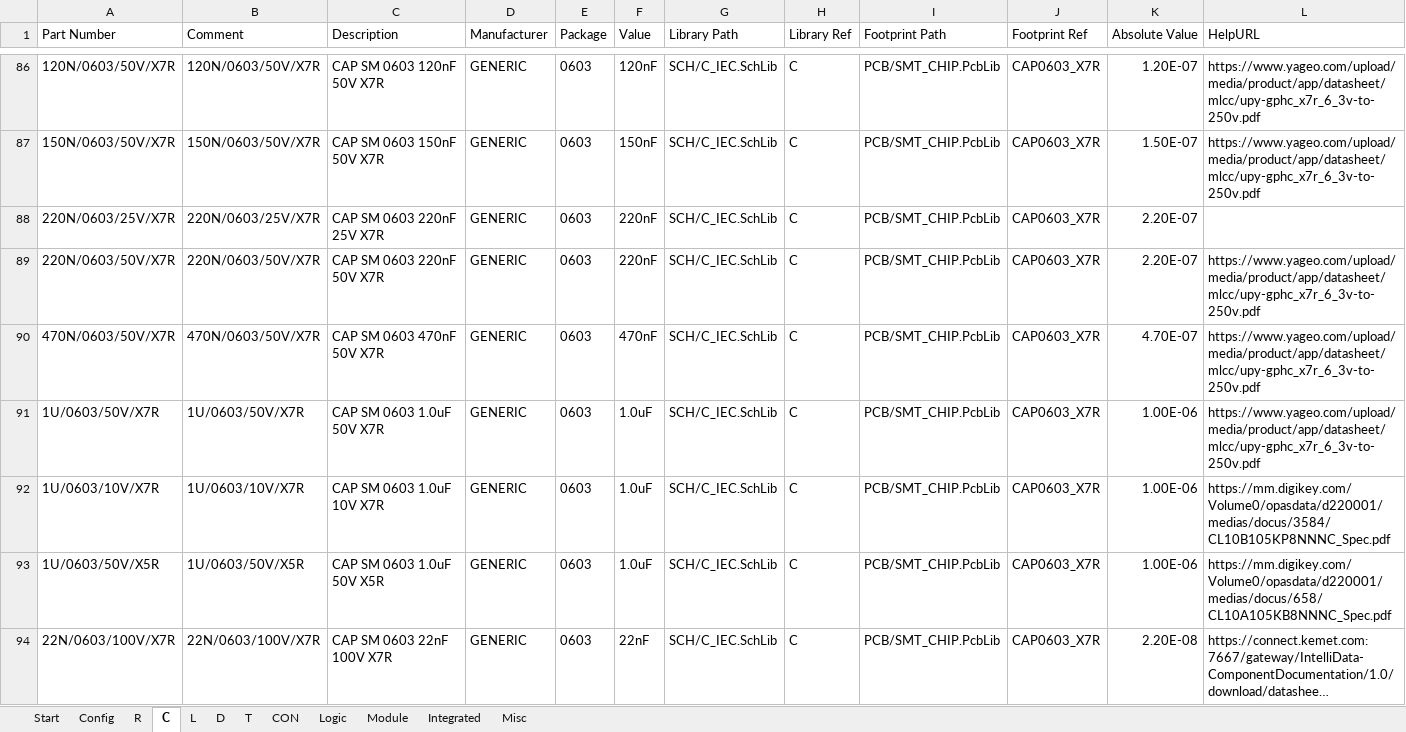
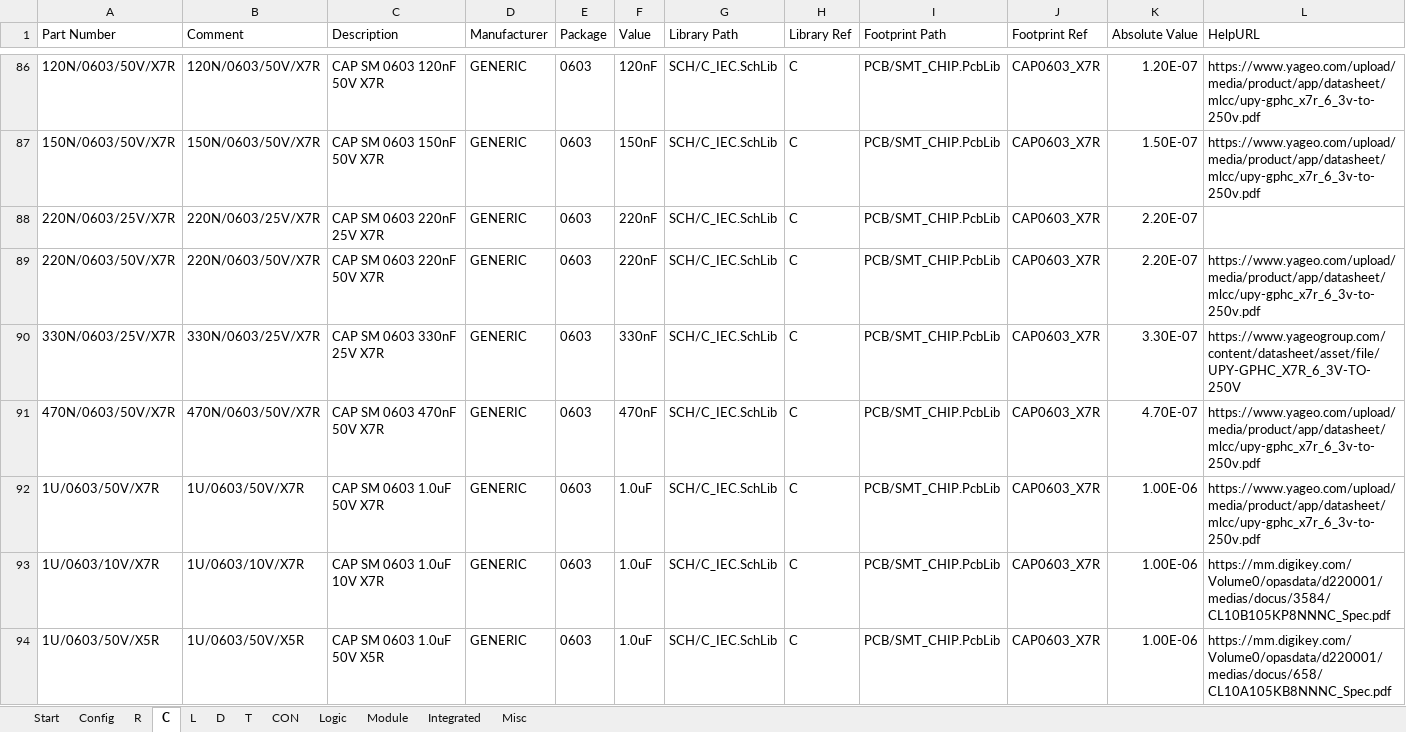
Before and after one commit to daniw/altium_lib, an Excel workbook: daniw_altium_lib.xlsx, sheet C, drawn as a sheet; only a part is shown, gaps mark what is left out; the shorter side is filled out with more unchanged rows; long unchanged cells end in …; values as stored, in another font and other column widths than the file's, no borders; conditional formats not drawn; rows hold the shown columns only; the diff names each change by its address in the sheet, - before the commit and + after, or states it on an @@ line.

Commit message:
330N/0603/25V/X7R

```diff
--- a/daniw_altium_lib.xlsx (sheet C)
+++ b/daniw_altium_lib.xlsx (sheet C)
+row 90: 330N/0603/25V/X7R | 330N/0603/25V/X7R | CAP SM 0603 330nF 25V X7R | GENERIC | 0603 | 330nF | SCH/C_IEC.SchLib | C | PCB/SMT_CHIP.PcbLib | CAP0603_X7R | 3.30E-07 | https://www.yageogroup.com/content/datasheet/asset/file/UPY-GPHC_X7R_6_3V-TO-250V
```
